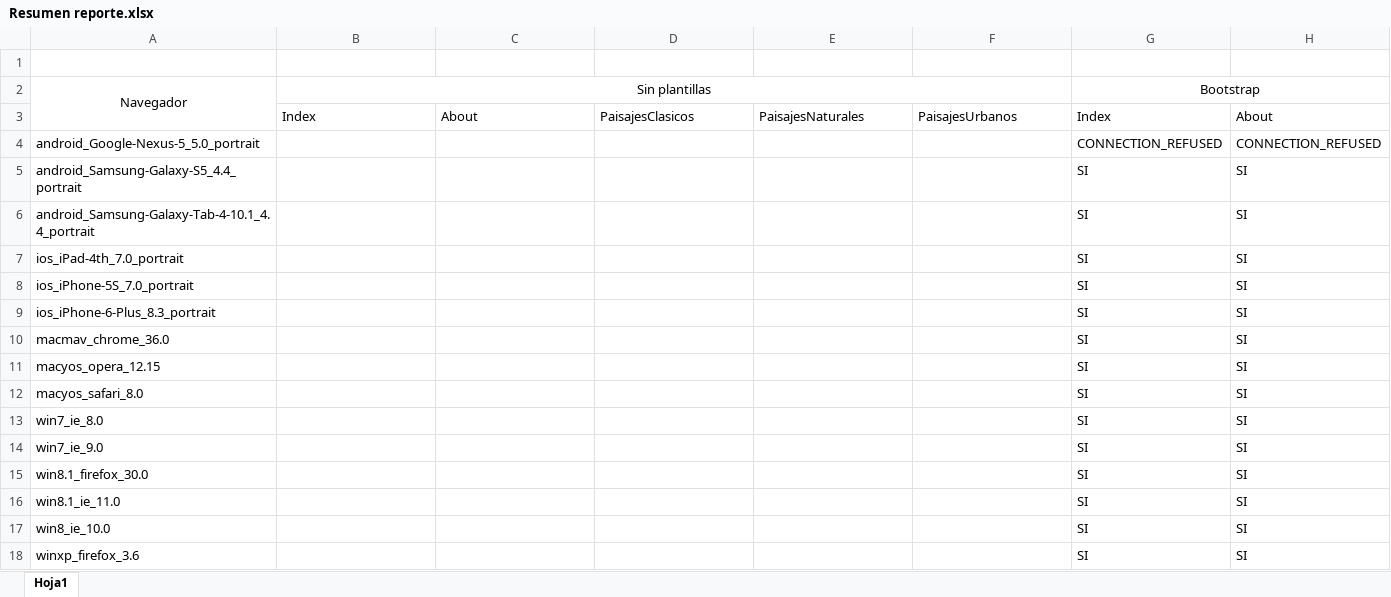
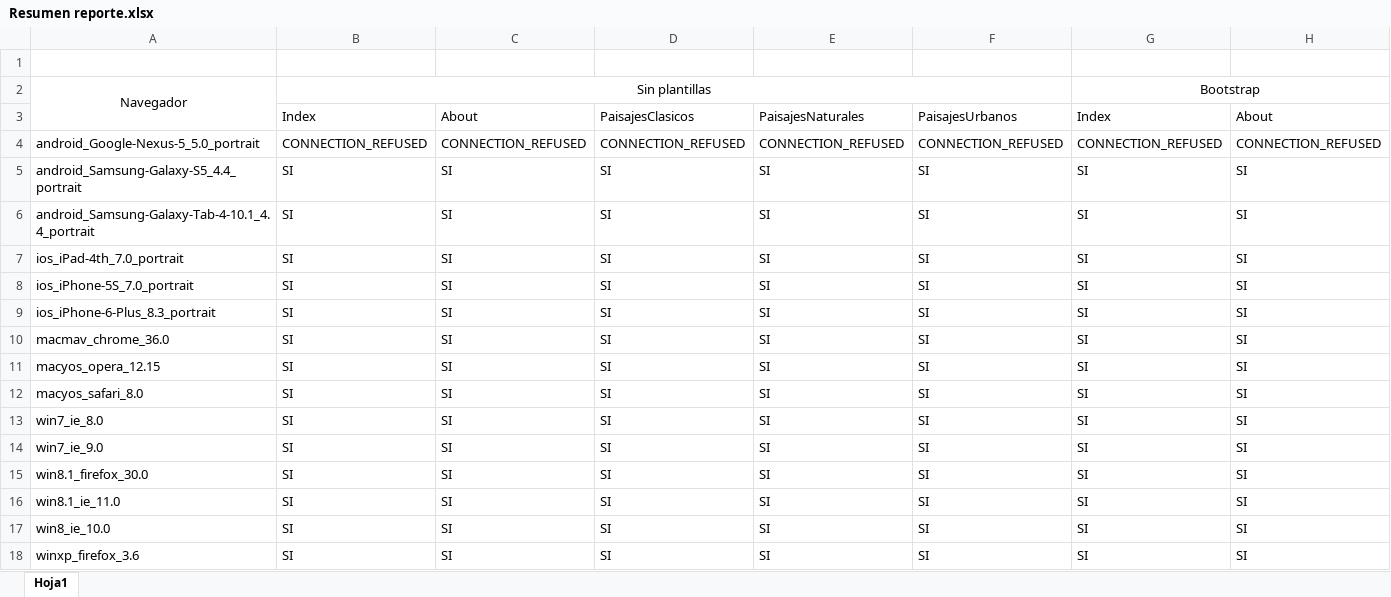
Before and after one commit to jssalamanca1967/Taller2Web, an Excel workbook: Reportes_compatibilidad/Resumen reporte.xlsx, sheet Hoja1, drawn as a sheet; only a part is shown; values as stored, in another font and other column widths than the file's, no borders; the diff names each change by its address in the sheet, - before the commit and + after, or states it on an @@ line.

Commit message:
Reporte compatibilidad acabado

```diff
--- a/Reportes_compatibilidad/Resumen reporte.xlsx (sheet Hoja1)
+++ b/Reportes_compatibilidad/Resumen reporte.xlsx (sheet Hoja1)
-B4: (empty)
+B4: CONNECTION_REFUSED
-C4: (empty)
+C4: CONNECTION_REFUSED
-D4: (empty)
+D4: CONNECTION_REFUSED
-E4: (empty)
+E4: CONNECTION_REFUSED
-F4: (empty)
+F4: CONNECTION_REFUSED
-B5:B18: (empty)
+B5:B18: SI
-C5:C18: (empty)
+C5:C18: SI
-D5:D18: (empty)
+D5:D18: SI
-E5:E18: (empty)
+E5:E18: SI
-F5:F18: (empty)
+F5:F18: SI
```
